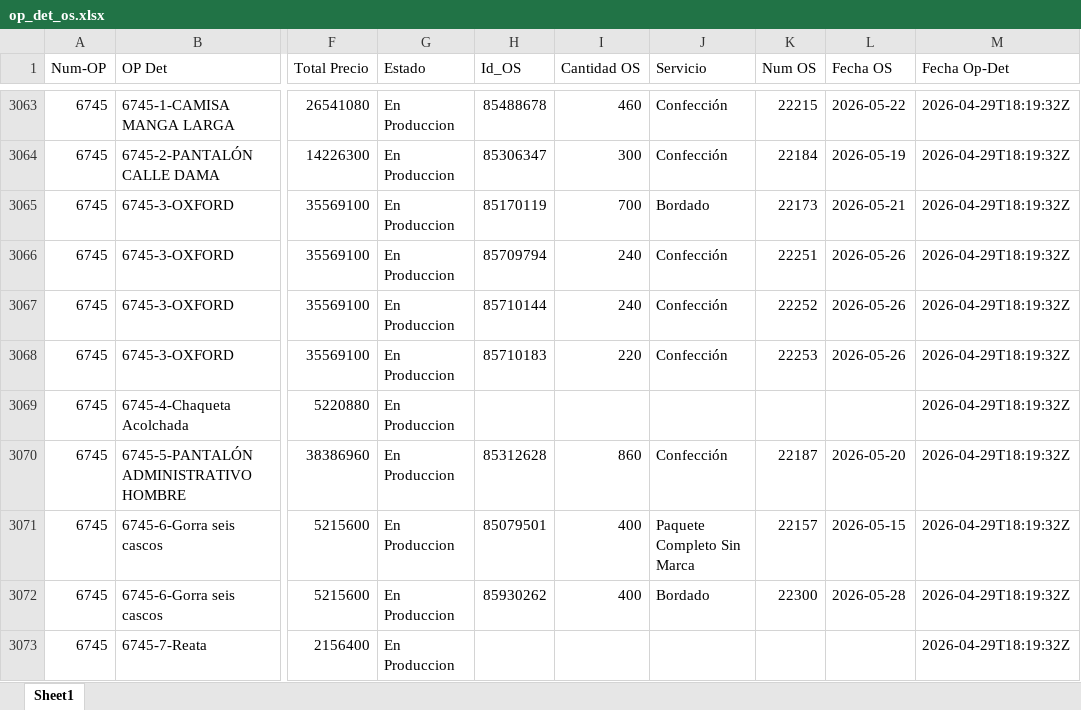
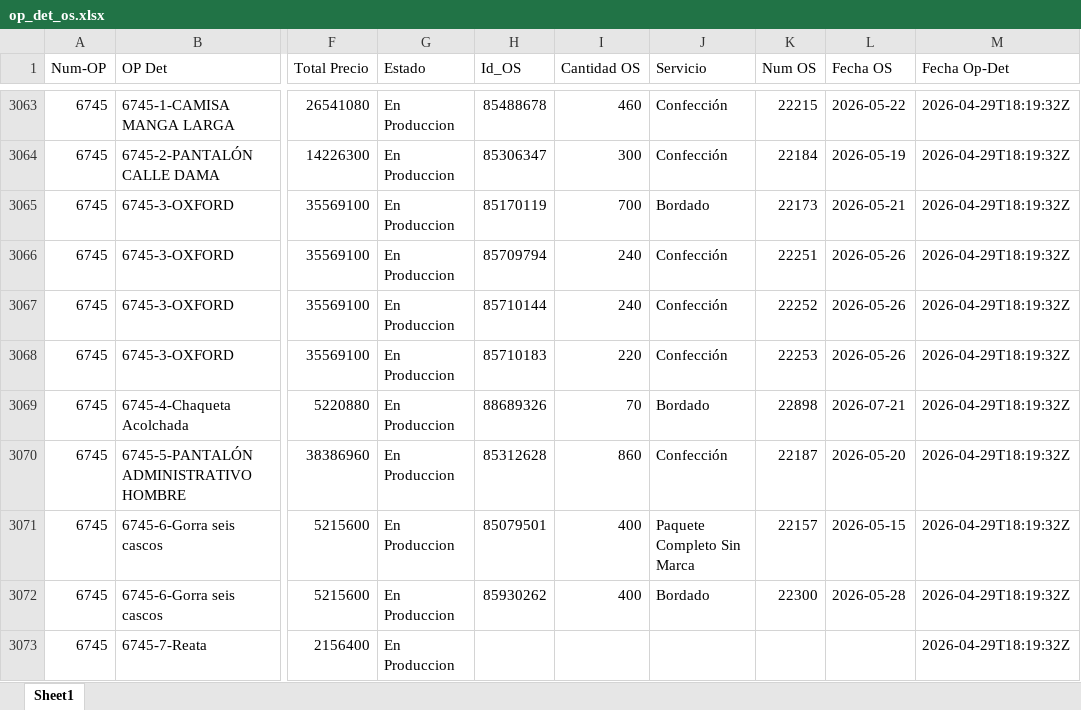
Before and after one commit to LalaSolarteW/actualizacion-ops-produccion, an Excel workbook: op_det_os.xlsx, sheet Sheet1, drawn as a sheet; only a part is shown, gaps mark what is left out; values as stored, in another font and other column widths than the file's, no borders; the diff covers the shown part only; the diff names each change by its address in the sheet, - before the commit and + after, or states it on an @@ line.

```diff
--- a/op_det_os.xlsx (sheet Sheet1)
+++ b/op_det_os.xlsx (sheet Sheet1)
-H3069 (Id_OS): (empty)
+H3069 (Id_OS): 88689326
-I3069 (Cantidad OS): (empty)
+I3069 (Cantidad OS): 70
-J3069 (Servicio): (empty)
+J3069 (Servicio): Bordado
-K3069 (Num OS): (empty)
+K3069 (Num OS): 22898
-L3069 (Fecha OS): (empty)
+L3069 (Fecha OS): 2026-07-21
```
Also changed, not shown: 1 added row, 1 removed row and 5 edited cells elsewhere in this sheet, op_det_completo.xlsx.
